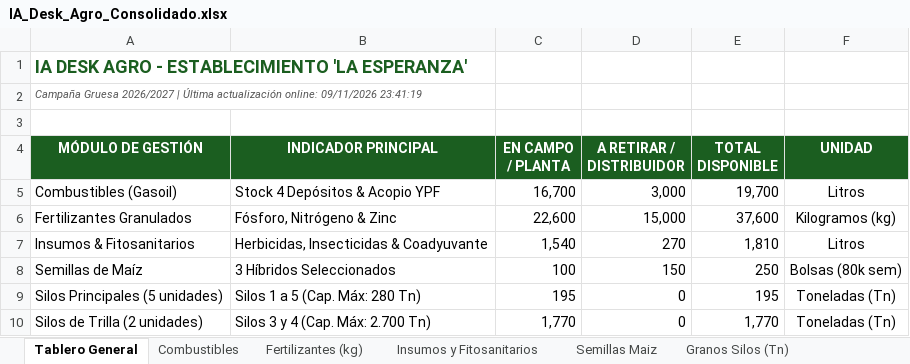
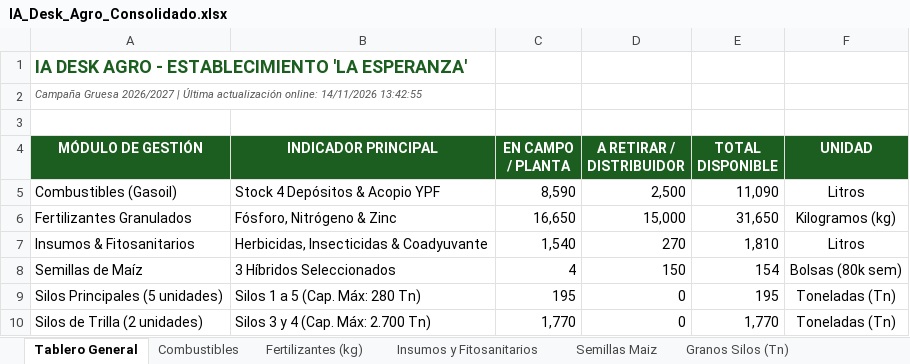
Before and after one commit to clarasabinio/IA-Desk-Agro, an Excel workbook: files_storage/IA_Desk_Agro_Consolidado.xlsx, sheet Tablero General, drawn as a sheet; values as stored, in another font and other column widths than the file's, no borders; the diff names each change by its address in the sheet, - before the commit and + after, or states it on an @@ line.

```diff
--- a/files_storage/IA_Desk_Agro_Consolidado.xlsx (sheet Tablero General)
+++ b/files_storage/IA_Desk_Agro_Consolidado.xlsx (sheet Tablero General)
-A2 (MÓDULO DE GESTIÓN): …actualización online: 09/11/2026 23:41:19
+A2 (MÓDULO DE GESTIÓN): …actualización online: 14/11/2026 13:42:55
-C5 (EN CAMPO / PLANTA): 16,700
+C5 (EN CAMPO / PLANTA): 8,590
-D5 (A RETIRAR / DISTRIBUIDOR): 3,000
+D5 (A RETIRAR / DISTRIBUIDOR): 2,500
-E5 (TOTAL DISPONIBLE): 19,700
+E5 (TOTAL DISPONIBLE): 11,090
-C6 (EN CAMPO / PLANTA): 22,600
+C6 (EN CAMPO / PLANTA): 16,650
-E6 (TOTAL DISPONIBLE): 37,600
+E6 (TOTAL DISPONIBLE): 31,650
-C8 (EN CAMPO / PLANTA): 100
+C8 (EN CAMPO / PLANTA): 4
-E8 (TOTAL DISPONIBLE): 250
+E8 (TOTAL DISPONIBLE): 154
```
Also changed, not shown: sheet Combustibles, sheet Bitacora de Labores, sheet Fertilizantes (kg), sheet Semillas Maiz, sheet Insumos y Fitosanitarios, sheet Granos Silos (Tn), files_storage/IA_Desk_Agro_Maiz.xlsx, files_storage/IA_Desk_Agro_Soja_Primera.xlsx, 30 other files.
